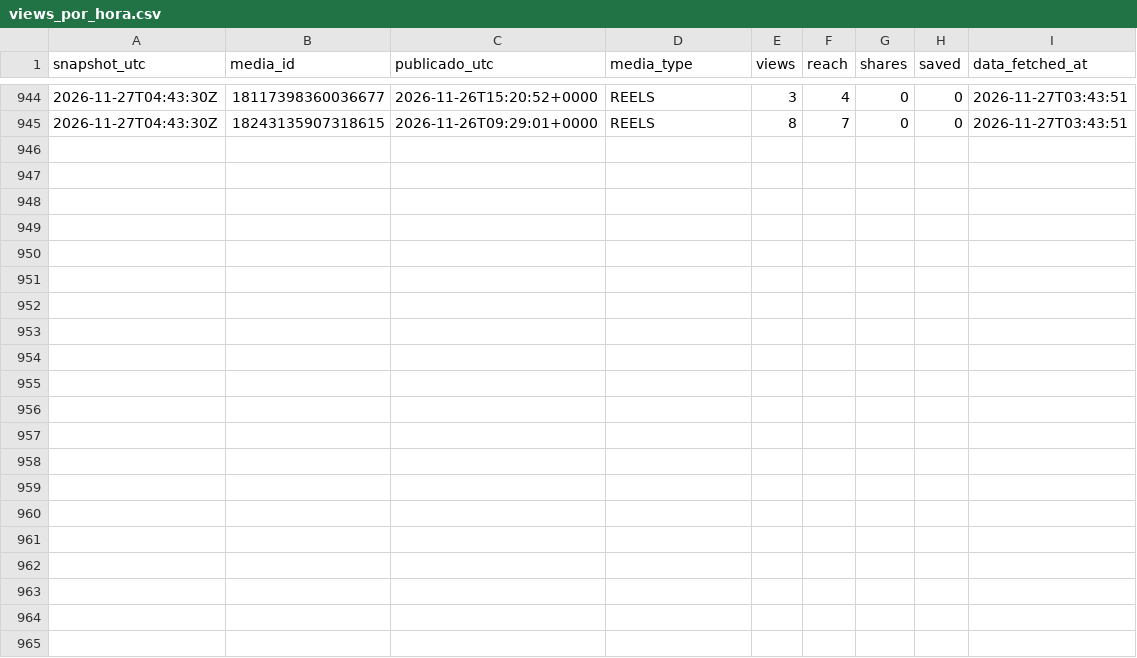
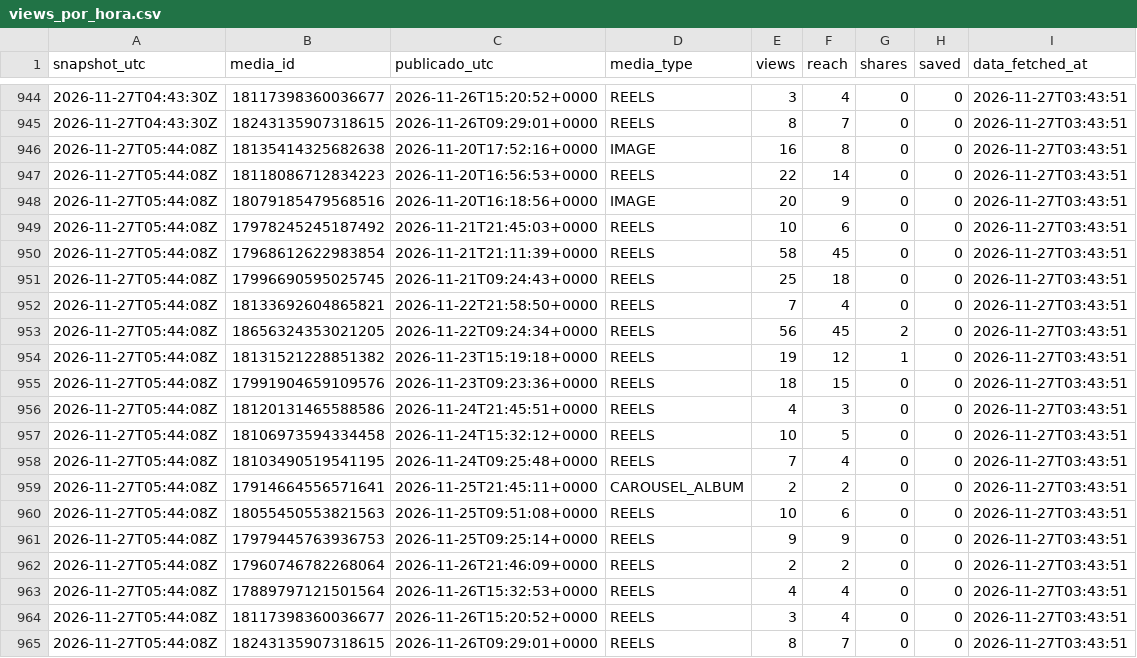
Before and after one commit to aum-oss/instagram-posts, a CSV file: metricas/views_por_hora.csv, drawn as a sheet; only a part is shown, gaps mark what is left out; the diff names each change by its address in the sheet, - before the commit and + after, or states it on an @@ line.

```diff
--- a/metricas/views_por_hora.csv
+++ b/metricas/views_por_hora.csv
+row 946: 2026-11-27T05:44:08Z | 18135414325682638 | 2026-11-20T17:52:16+0000 | IMAGE | 16 | 8 | 0 | 0 | 2026-11-27T03:43:51
+row 947: 2026-11-27T05:44:08Z | 18118086712834223 | 2026-11-20T16:56:53+0000 | REELS | 22 | 14 | 0 | 0 | 2026-11-27T03:43:51
+row 948: 2026-11-27T05:44:08Z | 18079185479568516 | 2026-11-20T16:18:56+0000 | IMAGE | 20 | 9 | 0 | 0 | 2026-11-27T03:43:51
+row 949: 2026-11-27T05:44:08Z | 17978245245187492 | 2026-11-21T21:45:03+0000 | REELS | 10 | 6 | 0 | 0 | 2026-11-27T03:43:51
+row 950: 2026-11-27T05:44:08Z | 17968612622983854 | 2026-11-21T21:11:39+0000 | REELS | 58 | 45 | 0 | 0 | 2026-11-27T03:43:51
+row 951: 2026-11-27T05:44:08Z | 17996690595025745 | 2026-11-21T09:24:43+0000 | REELS | 25 | 18 | 0 | 0 | 2026-11-27T03:43:51
+row 952: 2026-11-27T05:44:08Z | 18133692604865821 | 2026-11-22T21:58:50+0000 | REELS | 7 | 4 | 0 | 0 | 2026-11-27T03:43:51
+row 953: 2026-11-27T05:44:08Z | 18656324353021205 | 2026-11-22T09:24:34+0000 | REELS | 56 | 45 | 2 | 0 | 2026-11-27T03:43:51
+row 954: 2026-11-27T05:44:08Z | 18131521228851382 | 2026-11-23T15:19:18+0000 | REELS | 19 | 12 | 1 | 0 | 2026-11-27T03:43:51
+row 955: 2026-11-27T05:44:08Z | 17991904659109576 | 2026-11-23T09:23:36+0000 | REELS | 18 | 15 | 0 | 0 | 2026-11-27T03:43:51
+row 956: 2026-11-27T05:44:08Z | 18120131465588586 | 2026-11-24T21:45:51+0000 | REELS | 4 | 3 | 0 | 0 | 2026-11-27T03:43:51
+row 957: 2026-11-27T05:44:08Z | 18106973594334458 | 2026-11-24T15:32:12+0000 | REELS | 10 | 5 | 0 | 0 | 2026-11-27T03:43:51
+row 958: 2026-11-27T05:44:08Z | 18103490519541195 | 2026-11-24T09:25:48+0000 | REELS | 7 | 4 | 0 | 0 | 2026-11-27T03:43:51
+row 959: 2026-11-27T05:44:08Z | 17914664556571641 | 2026-11-25T21:45:11+0000 | CAROUSEL_ALBUM | 2 | 2 | 0 | 0 | 2026-11-27T03:43:51
+row 960: 2026-11-27T05:44:08Z | 18055450553821563 | 2026-11-25T09:51:08+0000 | REELS | 10 | 6 | 0 | 0 | 2026-11-27T03:43:51
+row 961: 2026-11-27T05:44:08Z | 17979445763936753 | 2026-11-25T09:25:14+0000 | REELS | 9 | 9 | 0 | 0 | 2026-11-27T03:43:51
+row 962: 2026-11-27T05:44:08Z | 17960746782268064 | 2026-11-26T21:46:09+0000 | REELS | 2 | 2 | 0 | 0 | 2026-11-27T03:43:51
+row 963: 2026-11-27T05:44:08Z | 17889797121501564 | 2026-11-26T15:32:53+0000 | REELS | 4 | 4 | 0 | 0 | 2026-11-27T03:43:51
+row 964: 2026-11-27T05:44:08Z | 18117398360036677 | 2026-11-26T15:20:52+0000 | REELS | 3 | 4 | 0 | 0 | 2026-11-27T03:43:51
+row 965: 2026-11-27T05:44:08Z | 18243135907318615 | 2026-11-26T09:29:01+0000 | REELS | 8 | 7 | 0 | 0 | 2026-11-27T03:43:51
```
Also changed, not shown: metricas/futestrelas2026_views_por_hora.csv.
